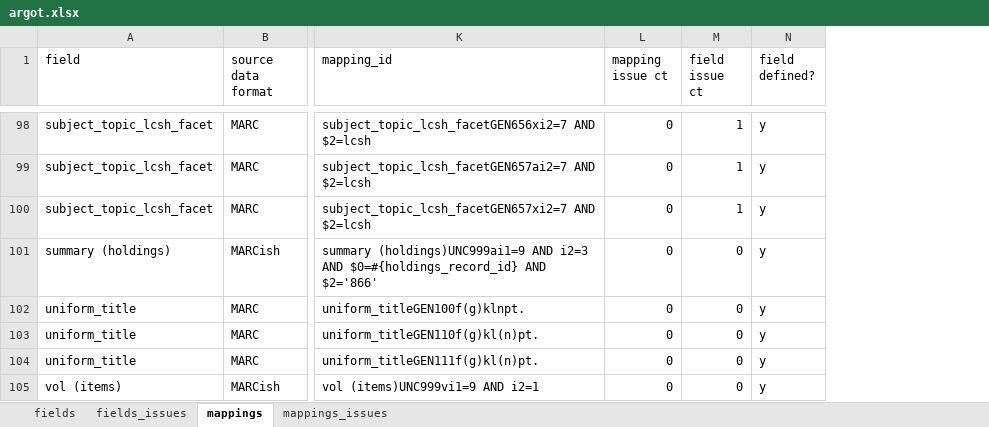
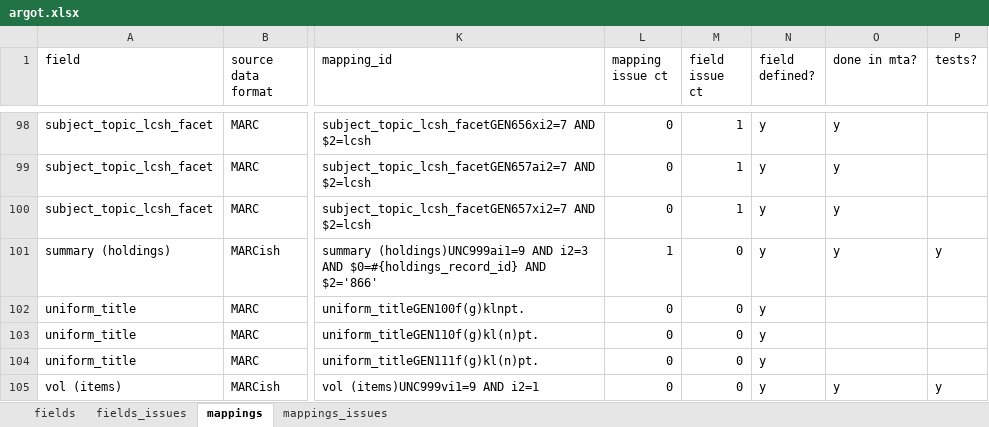
Before and after one commit to trln/data-documentation, an Excel workbook: argot/argot.xlsx, sheet mappings, drawn as a sheet; only a part is shown, gaps mark what is left out; values as stored, in another font and other column widths than the file's, no borders; conditional formats and table styles not drawn; the diff covers the shown part only; the diff names each change by its address in the sheet, - before the commit and + after, or states it on an @@ line.

Commit message:
some new fields and mappings added

```diff
--- a/argot/argot.xlsx (sheet mappings)
+++ b/argot/argot.xlsx (sheet mappings)
+column O (done in mta?), rows 98-105: y | y | y | y |  |  |  | y
+column P (tests?), rows 101-105: y |  |  |  | y
-L101 (mapping issue ct): 0
+L101 (mapping issue ct): 1
```
Also changed, not shown: 5 added rows and 2 edited cells elsewhere in this sheet, sheet fields, sheet mappings_issues, 3 other files.
